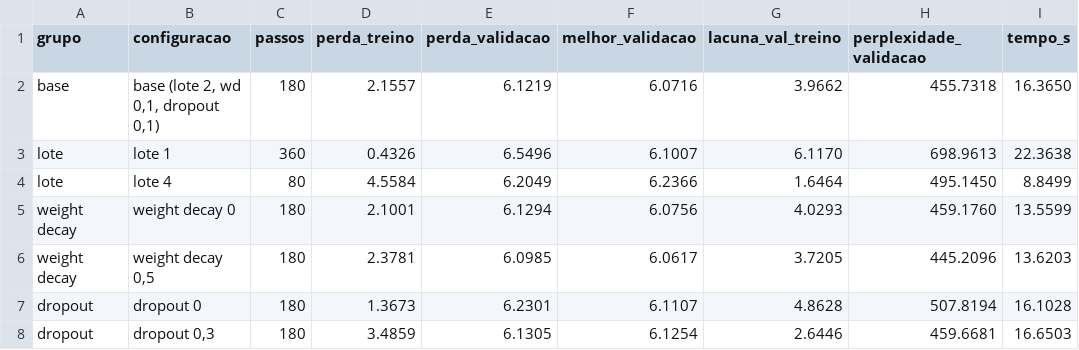
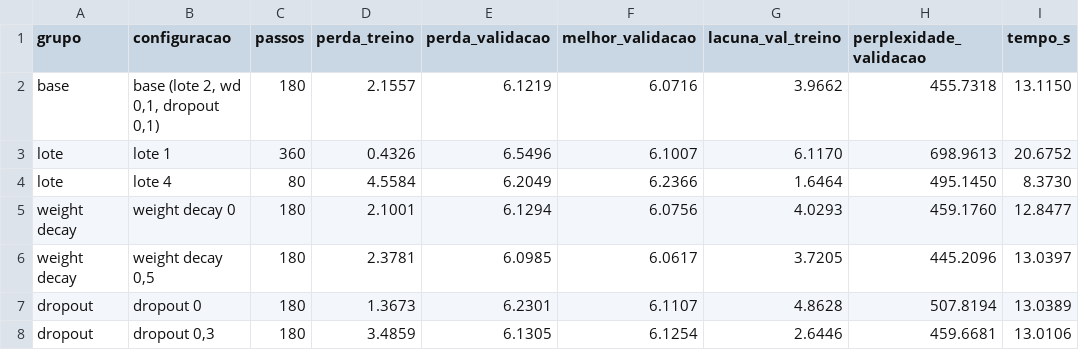
Before and after one commit to Davyjosias01/MegaBrain, a CSV file: results-by-sprints/sprint05/exp03-configuracao-de-treino.csv, drawn as a sheet.

```diff
--- a/results-by-sprints/sprint05/exp03-configuracao-de-treino.csv
+++ b/results-by-sprints/sprint05/exp03-configuracao-de-treino.csv
@@ -1,8 +1,8 @@
 grupo,configuracao,passos,perda_treino,perda_validacao,melhor_validacao,lacuna_val_treino,perplexidade_validacao,tempo_s
-base,"base (lote 2, wd 0,1, dropout 0,1)",180,2.1557,6.1219,6.0716,3.9662,455.7318,16.3650
-lote,lote 1,360,0.4326,6.5496,6.1007,6.1170,698.9613,22.3638
-lote,lote 4,80,4.5584,6.2049,6.2366,1.6464,495.1450,8.8499
-weight decay,weight decay 0,180,2.1001,6.1294,6.0756,4.0293,459.1760,13.5599
-weight decay,"weight decay 0,5",180,2.3781,6.0985,6.0617,3.7205,445.2096,13.6203
-dropout,dropout 0,180,1.3673,6.2301,6.1107,4.8628,507.8194,16.1028
-dropout,"dropout 0,3",180,3.4859,6.1305,6.1254,2.6446,459.6681,16.6503
+base,"base (lote 2, wd 0,1, dropout 0,1)",180,2.1557,6.1219,6.0716,3.9662,455.7318,13.1150
+lote,lote 1,360,0.4326,6.5496,6.1007,6.1170,698.9613,20.6752
+lote,lote 4,80,4.5584,6.2049,6.2366,1.6464,495.1450,8.3730
+weight decay,weight decay 0,180,2.1001,6.1294,6.0756,4.0293,459.1760,12.8477
+weight decay,"weight decay 0,5",180,2.3781,6.0985,6.0617,3.7205,445.2096,13.0397
+dropout,dropout 0,180,1.3673,6.2301,6.1107,4.8628,507.8194,13.0389
+dropout,"dropout 0,3",180,3.4859,6.1305,6.1254,2.6446,459.6681,13.0106
```
Also changed, not shown: results-by-sprints/sprint05/exp01-numero-de-epocas.csv, results-by-sprints/sprint05/exp02-taxa-de-aprendizado.csv, 4 other files.
